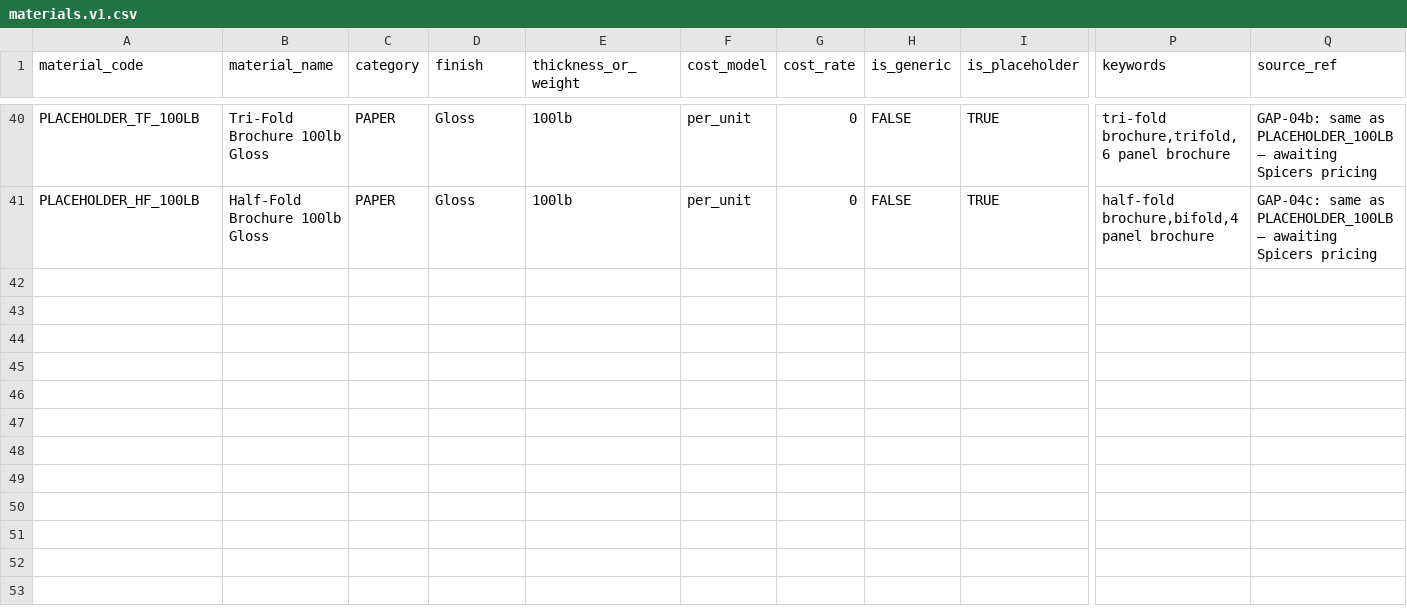
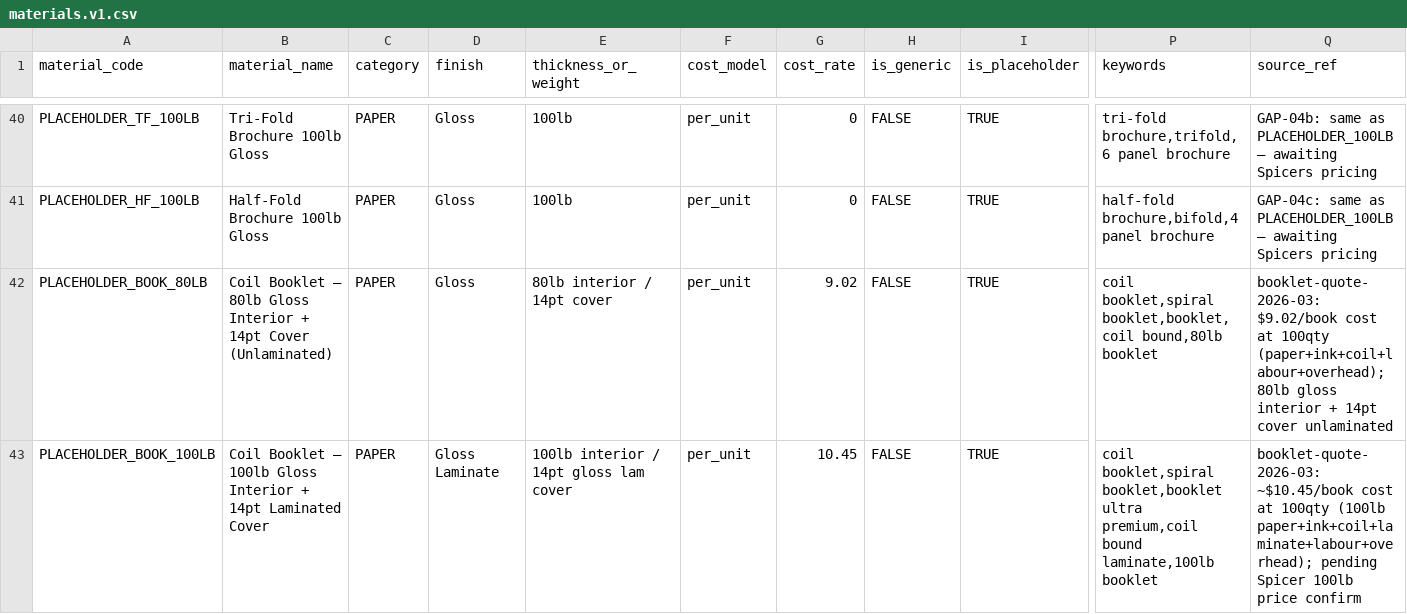
Before and after one commit to tubby124/truecolor-estimator, a CSV file: data/tables/materials.v1.csv, drawn as a sheet; only a part is shown, gaps mark what is left out; rows hold the shown columns only; the diff names each change by its address in the sheet, - before the commit and + after, or states it on an @@ line.

```diff
--- a/data/tables/materials.v1.csv
+++ b/data/tables/materials.v1.csv
+row 42: PLACEHOLDER_BOOK_80LB | Coil Booklet – 80lb Gloss Interior + 14pt Cover (Unlaminated) | PAPER | Gloss | 80lb interior / 14pt cover | per_unit | 9.02 | FALSE | TRUE | coil booklet,spiral booklet,booklet,coil bound,80lb booklet | booklet-quote-2026-03: $9.02/book cost at 100qty (paper+ink+coil+labour+overhead); 80lb gloss interior + 14pt cover unlaminated
+row 43: PLACEHOLDER_BOOK_100LB | Coil Booklet – 100lb Gloss Interior + 14pt Laminated Cover | PAPER | Gloss Laminate | 100lb interior / 14pt gloss lam cover | per_unit | 10.45 | FALSE | TRUE | coil booklet,spiral booklet,booklet ultra premium,coil bound laminate,100lb booklet | booklet-quote-2026-03: ~$10.45/book cost at 100qty (100lb paper+ink+coil+laminate+labour+overhead); pending Spicer 100lb price confirm
```
Also changed, not shown: data/tables/pricing_rules.v1.csv, data/tables/products.v1.csv, 3 other files.
